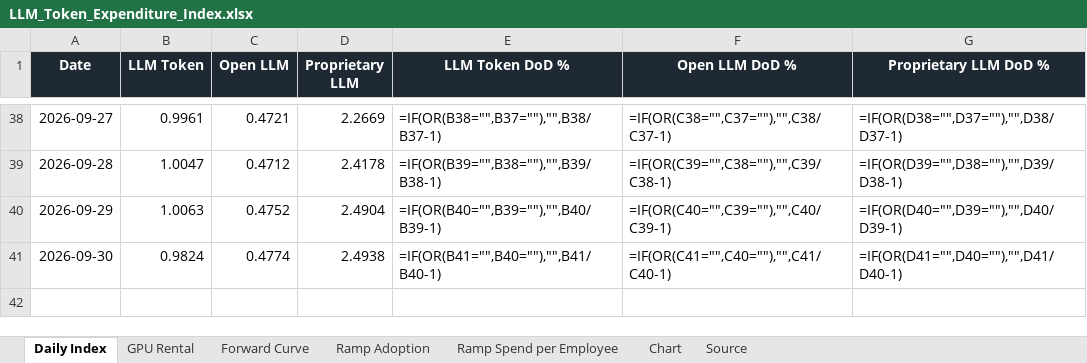
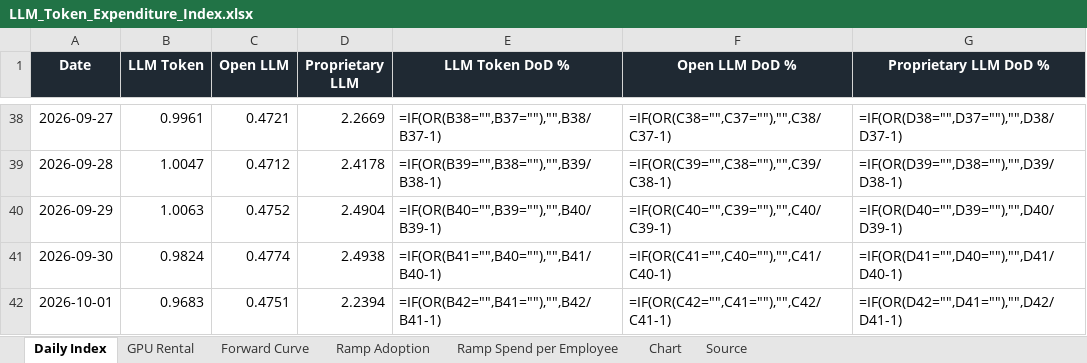
Before and after one commit to xcidjazz/silicon-data-tracker, an Excel workbook: LLM_Token_Expenditure_Index.xlsx, sheet Daily Index, drawn as a sheet; only a part is shown, gaps mark what is left out; values as stored, in another font and other column widths than the file's, no borders; formulas without a stored value are shown as written; the diff names each change by its address in the sheet, - before the commit and + after, or states it on an @@ line.

```diff
--- a/LLM_Token_Expenditure_Index.xlsx (sheet Daily Index)
+++ b/LLM_Token_Expenditure_Index.xlsx (sheet Daily Index)
+row 42: 2026-10-01 | 0.9683 | 0.4751 | 2.2394 | =IF(OR(B42="",B41=""),"",B42/B41-1) | =IF(OR(C42="",C41=""),"",C42/C41-1) | =IF(OR(D42="",D41=""),"",D42/D41-1)
```
Also changed, not shown: sheet Source, charts or pictures, 1 other file.
